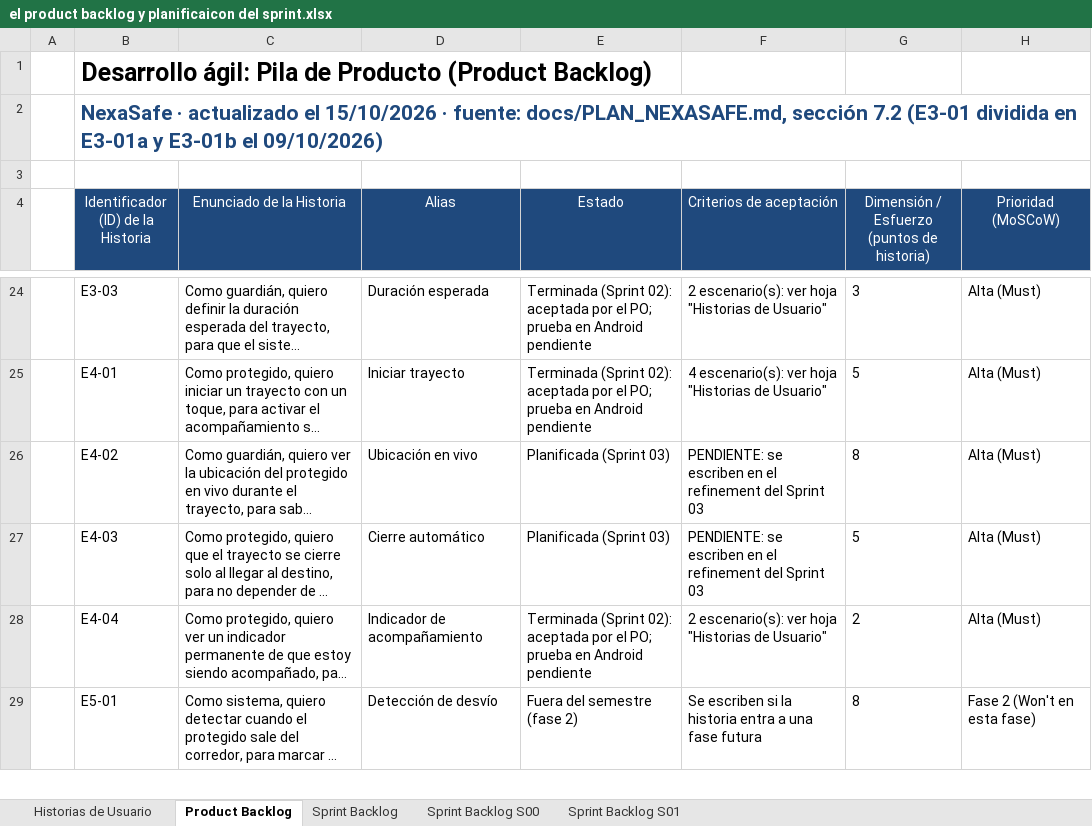
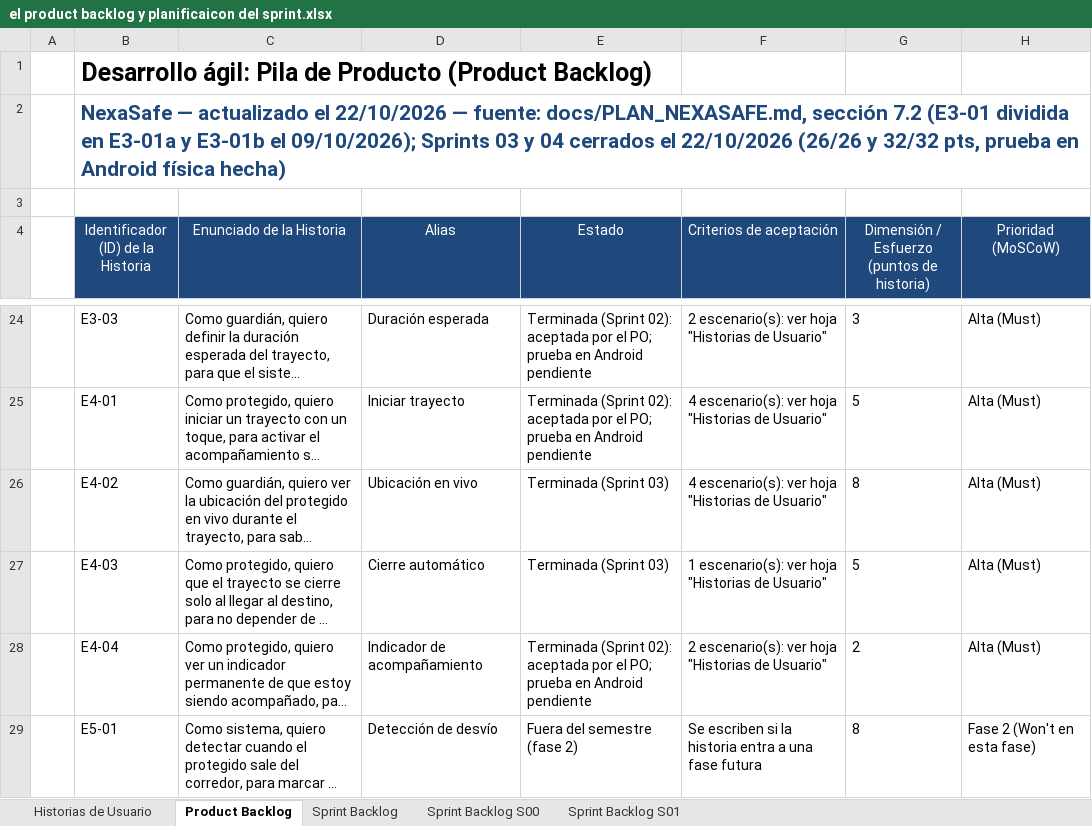
Before and after one commit to Pinedax14/nexasafeapp, an Excel workbook: docs/scrum/el product backlog y planificaicon del sprint.xlsx, sheet Product Backlog, drawn as a sheet; only a part is shown, gaps mark what is left out; long unchanged cells end in …; values as stored, in another font and other column widths than the file's, no borders; the diff covers the shown part only; the diff names each change by its address in the sheet, - before the commit and + after, or states it on an @@ line.

```diff
--- a/docs/scrum/el product backlog y planificaicon del sprint.xlsx (sheet Product Backlog)
+++ b/docs/scrum/el product backlog y planificaicon del sprint.xlsx (sheet Product Backlog)
-B2: NexaSafe · actualizado el 15/10/2026 · fuente: docs/PLAN_NEXASAFE.md, sección 7.2 (E3-01 dividida en E3-01a y E3-01b el 09/10/2026)
+B2: NexaSafe — actualizado el 22/10/2026 — fuente: docs/PLAN_NEXASAFE.md, sección 7.2 (E3-01 dividida en E3-01a y E3-01b el 09/10/2026); Sprints 03 y 04 cerrados el 22/10/2026 (26/26 y 32/32 pts, prueba en Android física hecha)
-E26:E27 (Estado): Planificada (Sprint 03)
+E26:E27 (Estado): Terminada (Sprint 03)
-F26 (Criterios de aceptación): PENDIENTE: se escriben en el refinement del Sprint 03
+F26 (Criterios de aceptación): 4 escenario(s): ver hoja "Historias de Usuario"
-F27 (Criterios de aceptación): PENDIENTE: se escriben en el refinement del Sprint 03
+F27 (Criterios de aceptación): 1 escenario(s): ver hoja "Historias de Usuario"
```
Also changed, not shown: 22 edited cells elsewhere in this sheet, sheet Sprint Backlog S01, sheet Sprint Backlog, sheet Sprint Backlog S00, sheet Historias de Usuario, 15 other files.
